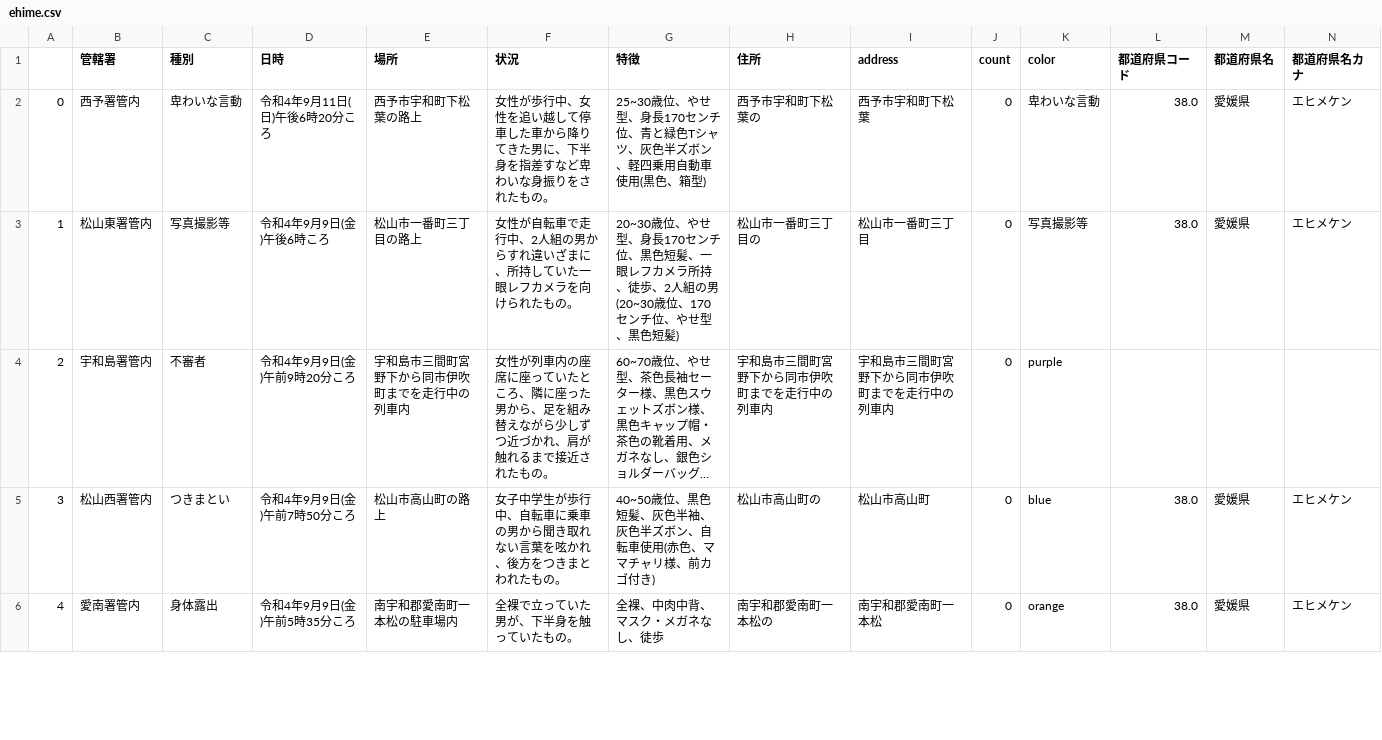
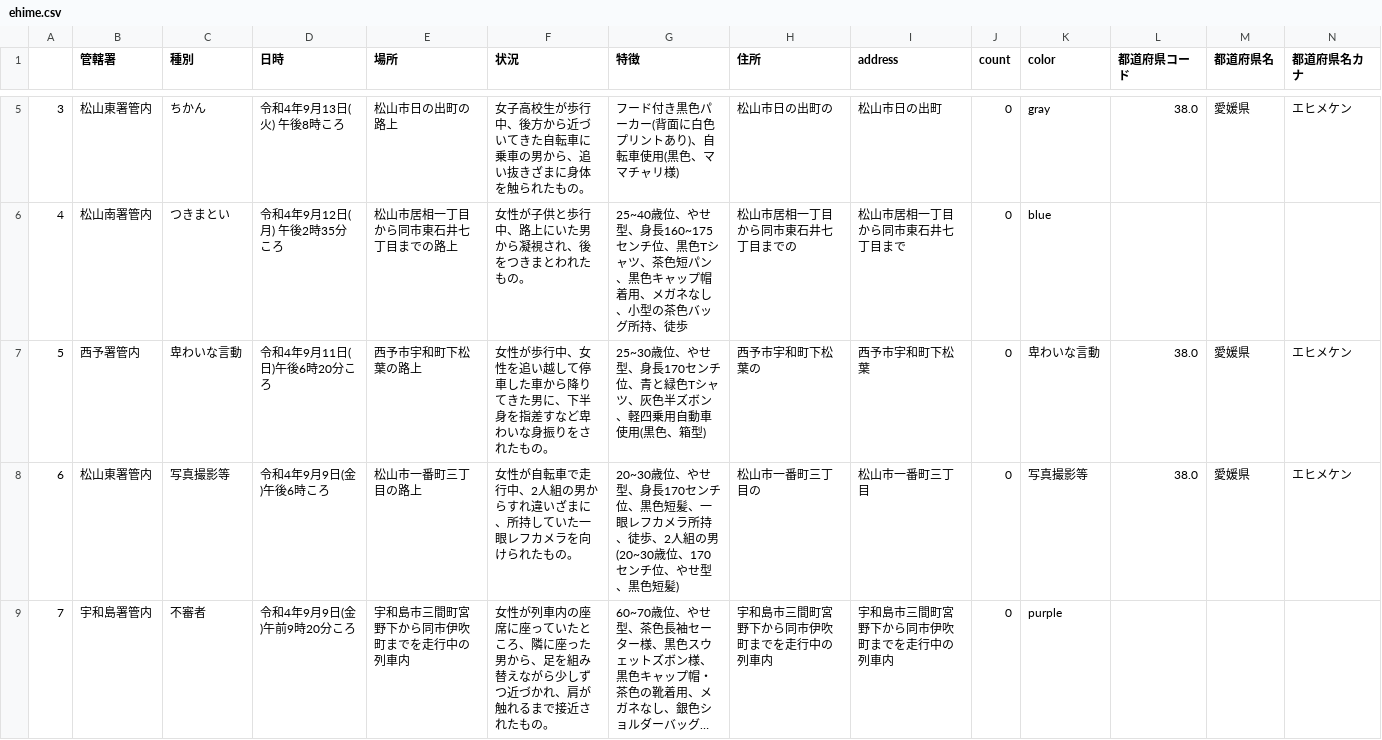
Before and after one commit to imabari/fushinsha_map, a CSV file: ehime.csv, drawn as a sheet; only a part is shown, gaps mark what is left out; the shorter side is filled out with more unchanged rows; long unchanged cells end in …; addresses are those after the commit; rows hold the shown columns only; the diff covers the shown part only; the diff names each change by its address in the sheet, - before the commit and + after, or states it on an @@ line.

```diff
--- a/ehime.csv
+++ b/ehime.csv
+row 5: 3 | 松山東署管内 | ちかん | 令和4年9月13日(火) 午後8時ころ | 松山市日の出町の路上 | 女子高校生が歩行中、後方から近づいてきた自転車に乗車の男から、追い抜きざまに身体を触られたもの。 | フード付き黒色パーカー(背面に白色プリントあり)、自転車使用(黒色、ママチャリ様) | 松山市日の出町の | 松山市日の出町 | 0 | gray | 38.0 | 愛媛県 | エヒメケン
+row 6: 4 | 松山南署管内 | つきまとい | 令和4年9月12日(月) 午後2時35分ころ | 松山市居相一丁目から同市東石井七丁目までの路上 | 女性が子供と歩行中、路上にいた男から凝視され、後をつきまとわれたもの。 | 25~40歳位、やせ型、身長160~175センチ位、黒色Tシャツ、茶色短パン、黒色キャップ帽着用、メガネなし、小型の茶色バッグ所持、徒歩 | 松山市居相一丁目から同市東石井七丁目までの | 松山市居相一丁目から同市東石井七丁目まで | 0 | blue
@@ column A renumbered from row 7 down @@
```
Also changed, not shown: 3 added rows and 3 edited cells elsewhere in this file, nan.csv, 1 other file.
